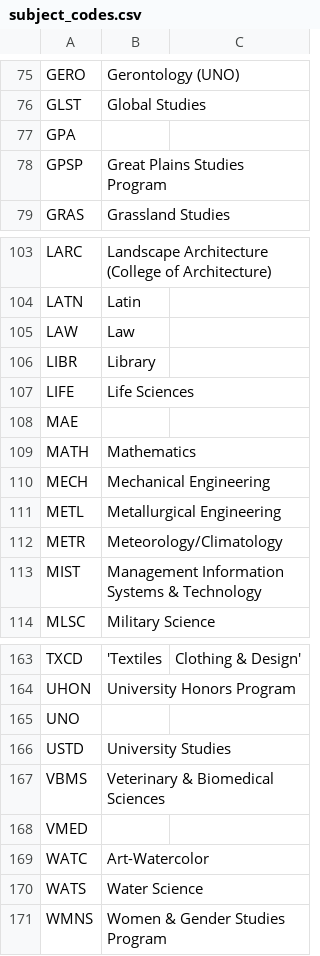
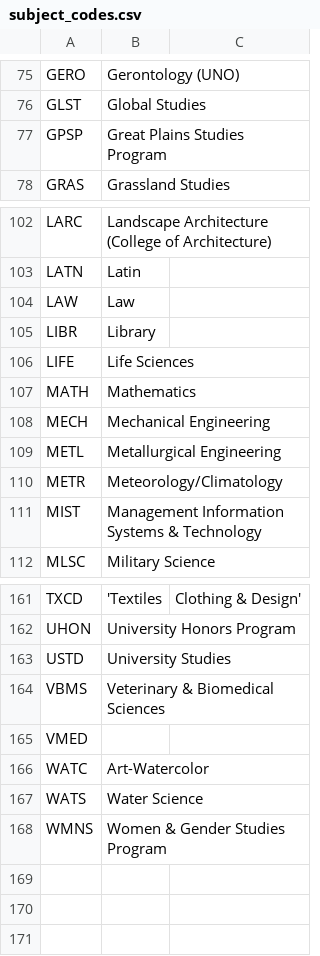
Before and after one commit to unl/UNL_UndergraduateBulletin, a CSV file: data/2012/creq/subject_codes.csv, drawn as a sheet; only a part is shown, gaps mark what is left out.

Commit message:
Remove invalid subject codes and improve test to only find valid codes

```diff
--- a/data/2012/creq/subject_codes.csv
+++ b/data/2012/creq/subject_codes.csv
@@ -76,3 +76,2 @@ GERO,Gerontology (UNO)
 GLST,Global Studies
-GPA,
 GPSP,Great Plains Studies Program
@@ -107,3 +106,2 @@ LIBR,Library
 LIFE,Life Sciences
-MAE,
 MATH,Mathematics
@@ -164,3 +162,2 @@ TXCD,'Textiles, Clothing & Design'
 UHON,University Honors Program
-UNO,
 USTD,University Studies
```
Also changed, not shown: 1 other file.
